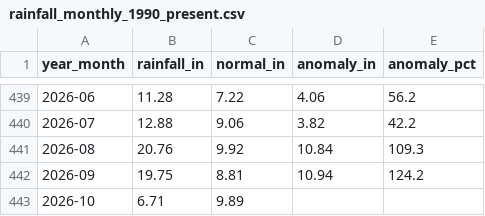
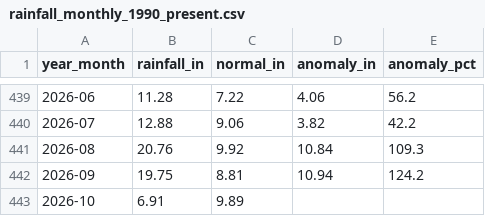
Before and after one commit to cherryleh/panaewa, a CSV file: panaewa-app/data/rainfall_monthly_1990_present.csv, drawn as a sheet; only a part is shown, gaps mark what is left out.

```diff
--- a/panaewa-app/data/rainfall_monthly_1990_present.csv
+++ b/panaewa-app/data/rainfall_monthly_1990_present.csv
@@ -442,2 +442,2 @@ year_month,rainfall_in,normal_in,anomaly_in,anomaly_pct
 2026-09,19.75,8.81,10.94,124.2
-2026-10,6.71,9.89,,
+2026-10,6.91,9.89,,
```
Also changed, not shown: 17 other files.
